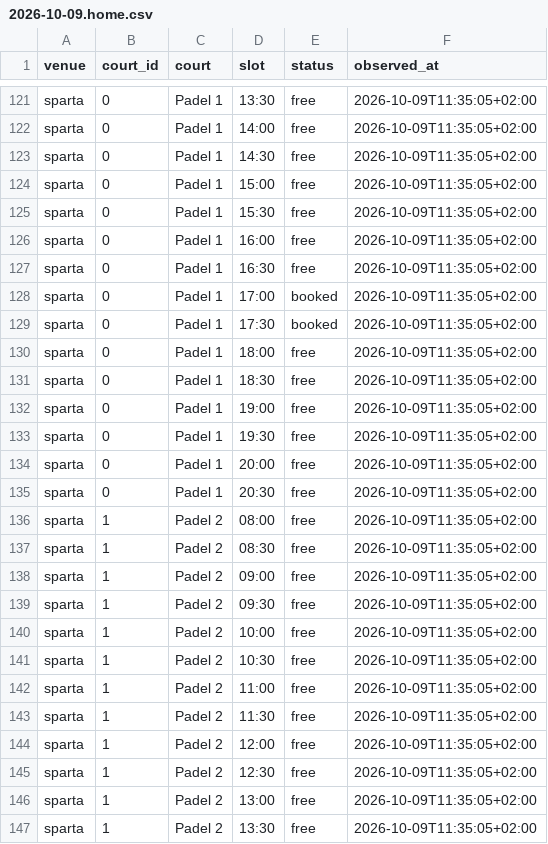
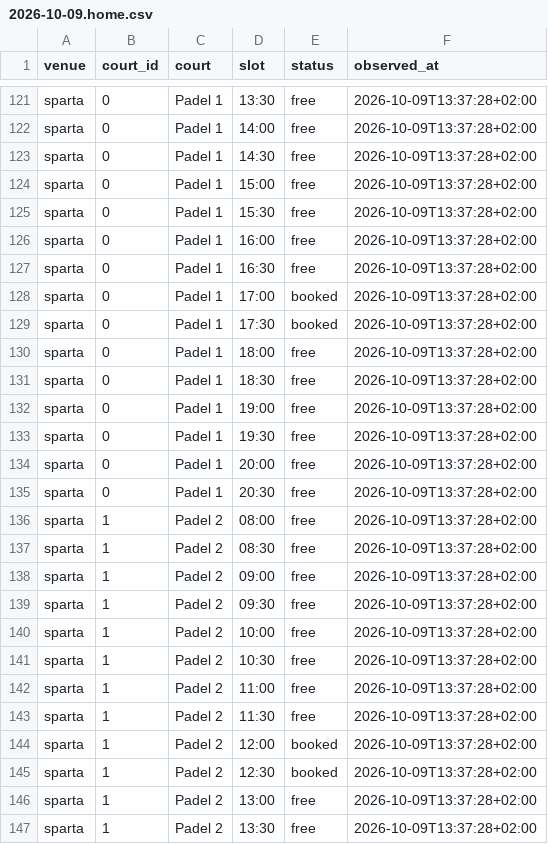
Before and after one commit to fklaban/padel-occupancy, a CSV file: data/cells/2026-10/2026-10-09.home.csv, drawn as a sheet; only a part is shown, gaps mark what is left out; the diff covers the shown part only; the diff names each change by its address in the sheet, - before the commit and + after, or states it on an @@ line.

```diff
--- a/data/cells/2026-10/2026-10-09.home.csv
+++ b/data/cells/2026-10/2026-10-09.home.csv
-F121:F147 (observed_at): 2026-10-09T11:35:05+02:00
+F121:F147 (observed_at): 2026-10-09T13:37:28+02:00
-E144:E145 (status): free
+E144:E145 (status): booked
```
Also changed, not shown: 149 edited cells elsewhere in this file, data/runs.home.csv.
